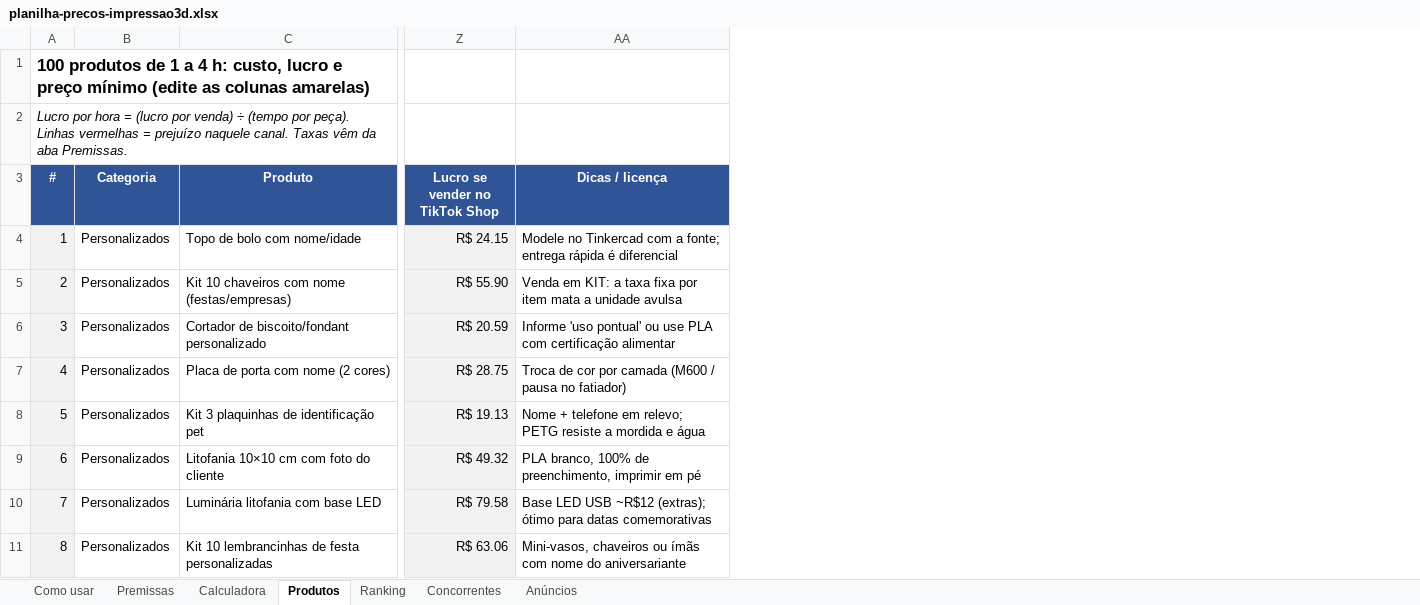
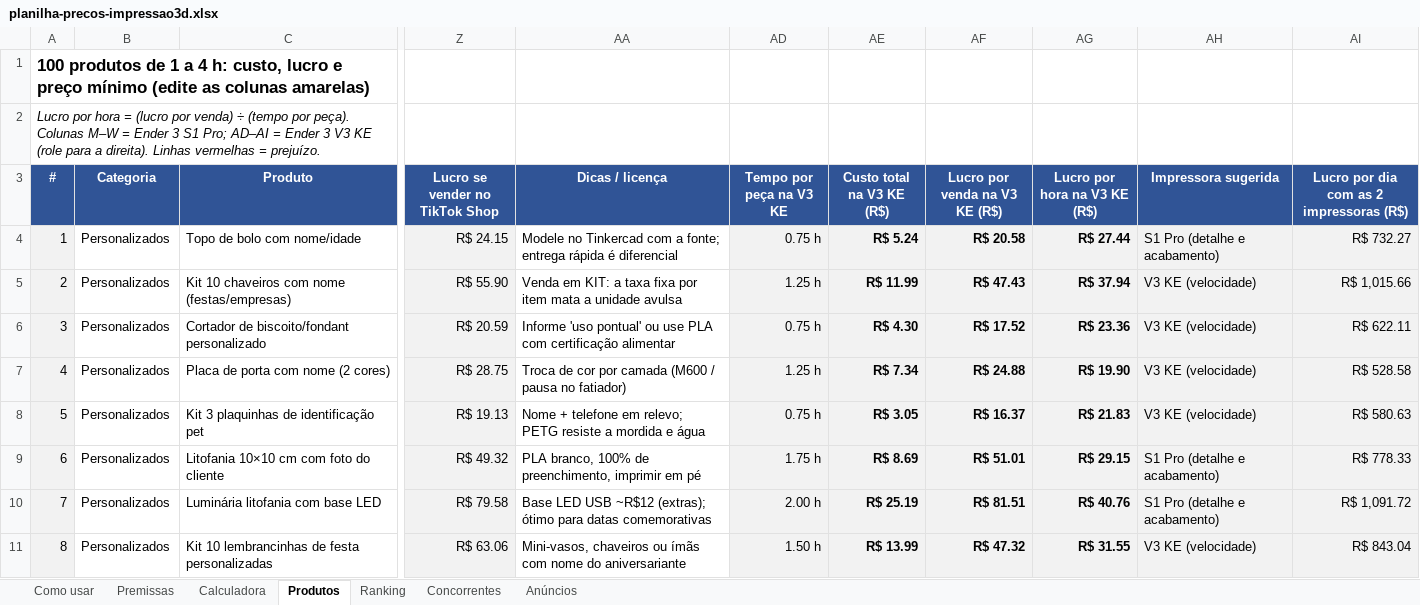
Before and after one commit to go-lissandro/impressora3d, an Excel workbook: planilha-precos-impressao3d.xlsx, sheet Produtos, drawn as a sheet; only a part is shown, gaps mark what is left out; values as stored, in another font and other column widths than the file's, no borders; charts and pictures and conditional formats not drawn; the diff names each change by its address in the sheet, - before the commit and + after, or states it on an @@ line.

```diff
--- a/planilha-precos-impressao3d.xlsx (sheet Produtos)
+++ b/planilha-precos-impressao3d.xlsx (sheet Produtos)
+column AD (Tempo por peça na V3 KE), rows 4-11: 0.75 h | 1.25 h | 0.75 h | 1.25 h | 0.75 h | 1.75 h | 2.00 h | 1.50 h
+column AE (Custo total na V3 KE (R$)), rows 4-11: R$ 5.24 | R$ 11.99 | R$ 4.30 | R$ 7.34 | R$ 3.05 | R$ 8.69 | R$ 25.19 | R$ 13.99
+column AF (Lucro por venda na V3 KE (R$)), rows 4-11: R$ 20.58 | R$ 47.43 | R$ 17.52 | R$ 24.88 | R$ 16.37 | R$ 51.01 | R$ 81.51 | R$ 47.32
+column AG (Lucro por hora na V3 KE (R$)), rows 4-11: R$ 27.44 | R$ 37.94 | R$ 23.36 | R$ 19.90 | R$ 21.83 | R$ 29.15 | R$ 40.76 | R$ 31.55
+column AH (Impressora sugerida), rows 4-11: S1 Pro (detalhe e acabamento) | V3 KE (velocidade) | V3 KE (velocidade) | V3 KE (velocidade) | V3 KE (velocidade) | S1 Pro (detalhe e acabamento) | S1 Pro (detalhe e acabamento) | V3 KE (velocidade)
+column AI, rows 3-11: Lucro por dia com as 2 impressoras (R$) | R$ 732.27 | R$ 1,015.66 | R$ 622.11 | R$ 528.58 | R$ 580.63 | R$ 778.33 | R$ 1,091.72 | R$ 843.04
-A2 (#): …por peça). Linhas vermelhas = prejuízo naquele canal. Taxas vêm da aba Premissas.
+A2 (#): …por peça). Colunas M–W = Ender 3 S1 Pro; AD–AI = Ender 3 V3 KE (role para a direita). Linhas vermelhas = prejuízo.
```
Also changed, not shown: sheet Premissas, sheet Ranking, sheet Calculadora, sheet Como usar, 1 other file.
